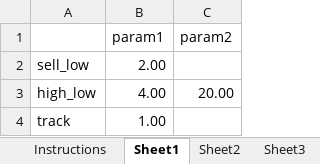
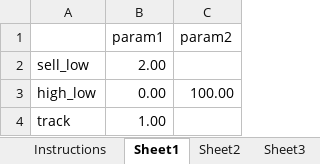
Before and after one commit to rmateus/stochastic-optimization, an Excel workbook: AssetSelling/asset_selling_policy_parameters.xlsx, sheet Sheet1, drawn as a sheet; values as stored, in another font and other column widths than the file's, no borders; the diff names each change by its address in the sheet, - before the commit and + after, or states it on an @@ line.

```diff
--- a/AssetSelling/asset_selling_policy_parameters.xlsx (sheet Sheet1)
+++ b/AssetSelling/asset_selling_policy_parameters.xlsx (sheet Sheet1)
-B3 (param1): 4.00
+B3 (param1): 0.00
-C3 (param2): 20.00
+C3 (param2): 100.00
```
Also changed, not shown: sheet Instructions, sheet Sheet3, 3 other files.
